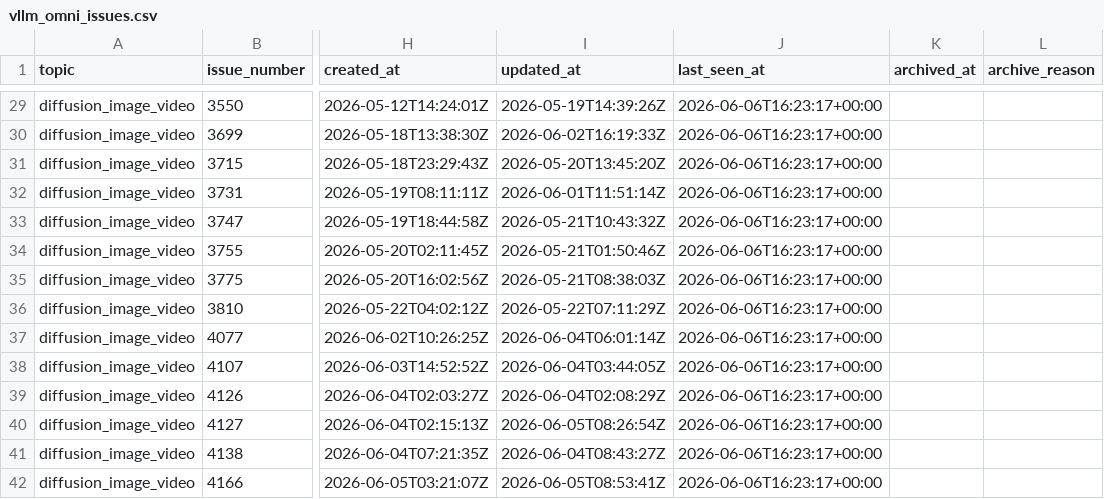
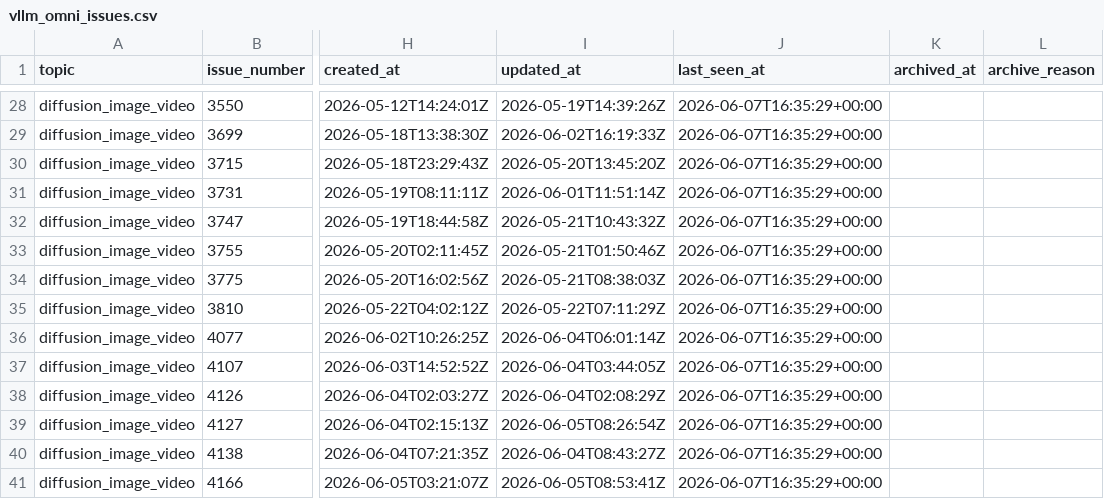
Before and after one commit to sniper35/vllm-issue-tracker, a CSV file: vllm_omni_issues.csv, drawn as a sheet; only a part is shown, gaps mark what is left out; addresses are those after the commit; the diff covers the shown part only; the diff names each change by its address in the sheet, - before the commit and + after, or states it on an @@ line.

```diff
--- a/vllm_omni_issues.csv
+++ b/vllm_omni_issues.csv
-J28:J41 (last_seen_at): 2026-06-06T16:23:17+00:00
+J28:J41 (last_seen_at): 2026-06-07T16:35:29+00:00
```
Also changed, not shown: 2 added rows, 2 removed rows and 138 edited cells elsewhere in this file, vllm_issues.csv, 4 other files.
